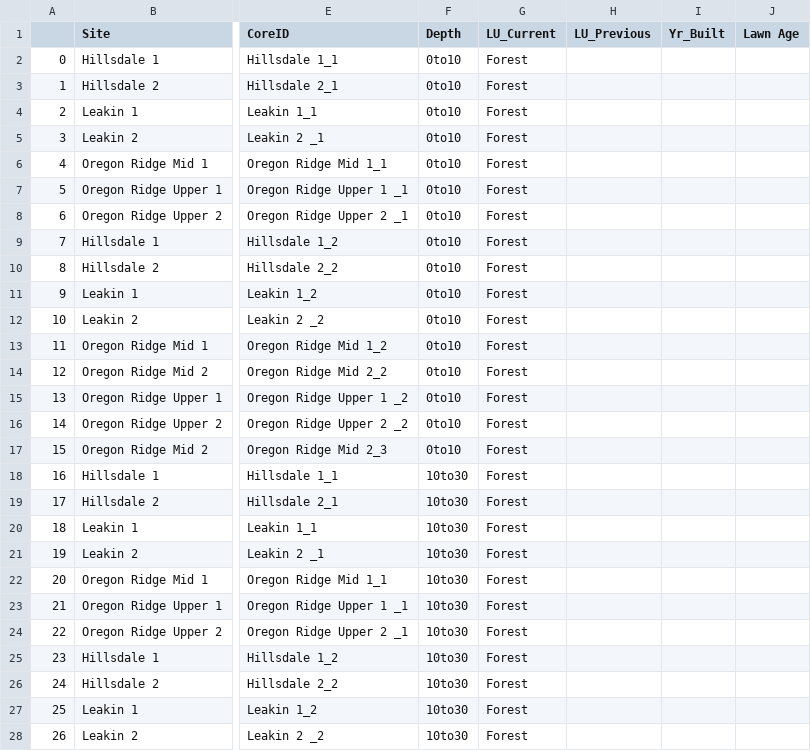
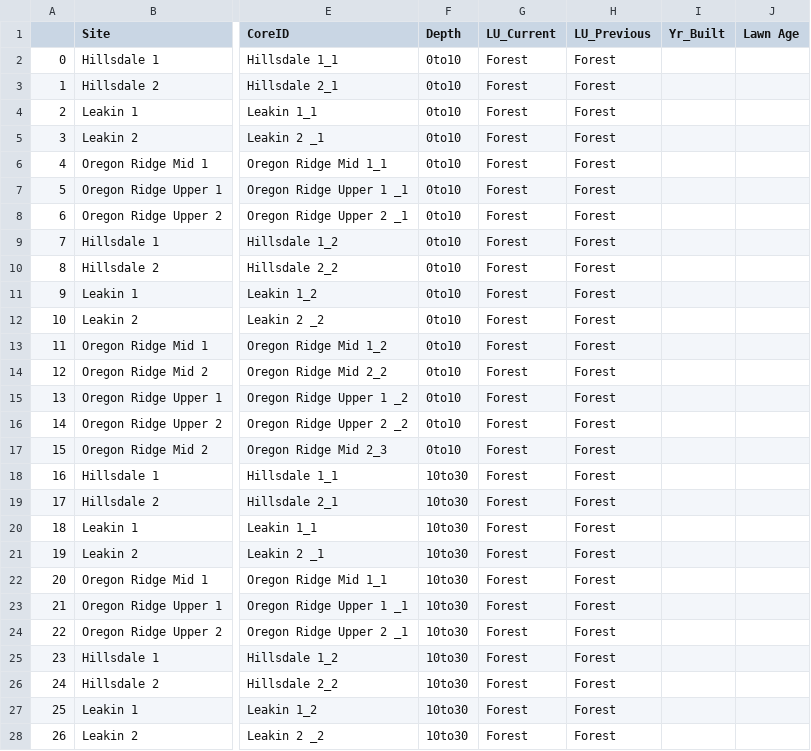
Before and after one commit to odelmas-sci/soil_characteristics, a CSV file: soil_cleaned.csv, drawn as a sheet; only a part is shown, gaps mark what is left out; the diff covers the shown part only; the diff names each change by its address in the sheet, - before the commit and + after, or states it on an @@ line.

```diff
--- a/soil_cleaned.csv
+++ b/soil_cleaned.csv
-H2:H28 (LU_Previous): (empty)
+H2:H28 (LU_Previous): Forest
```
Also changed, not shown: 37 edited cells elsewhere in this file, 1 other file.
